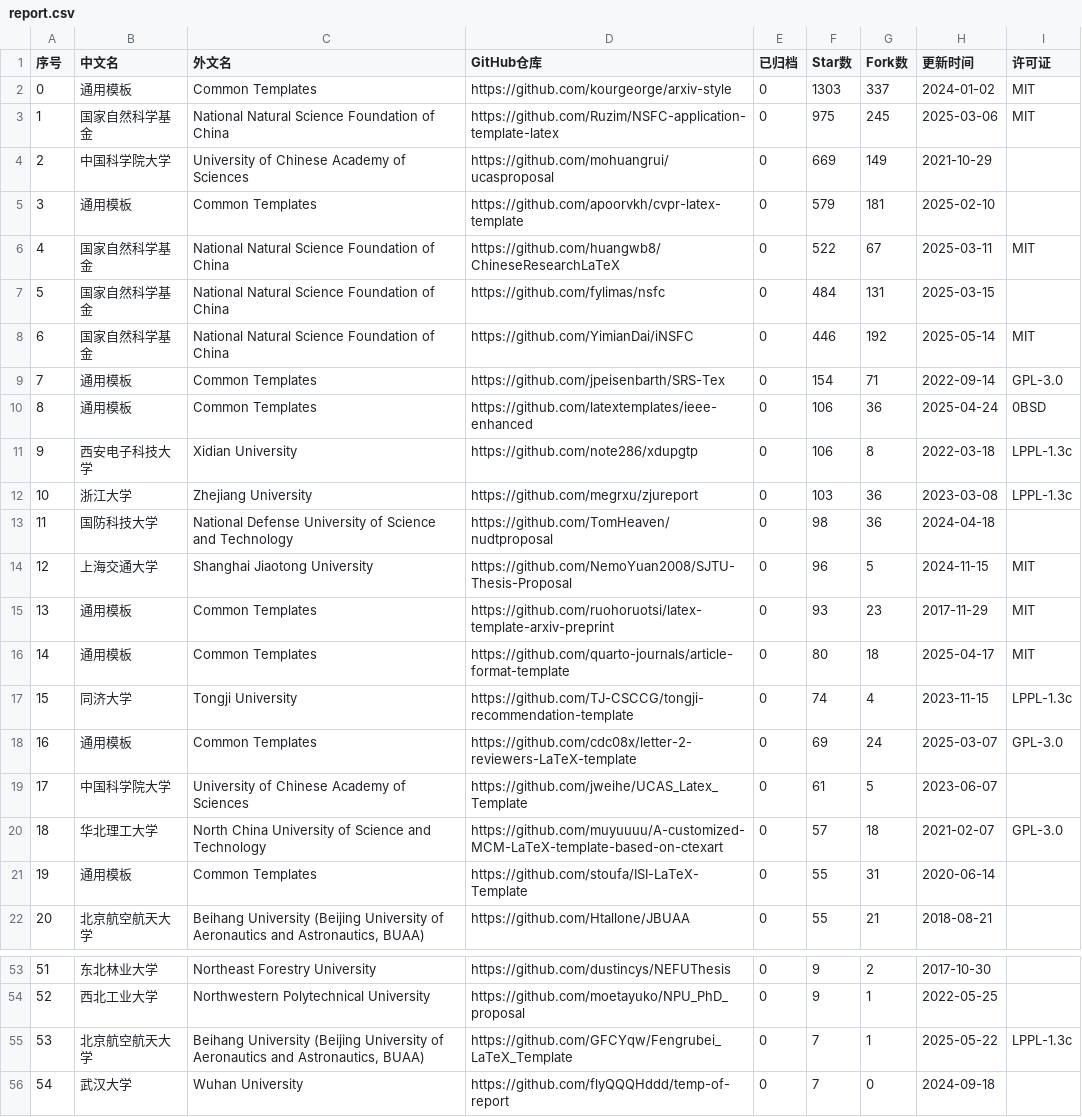
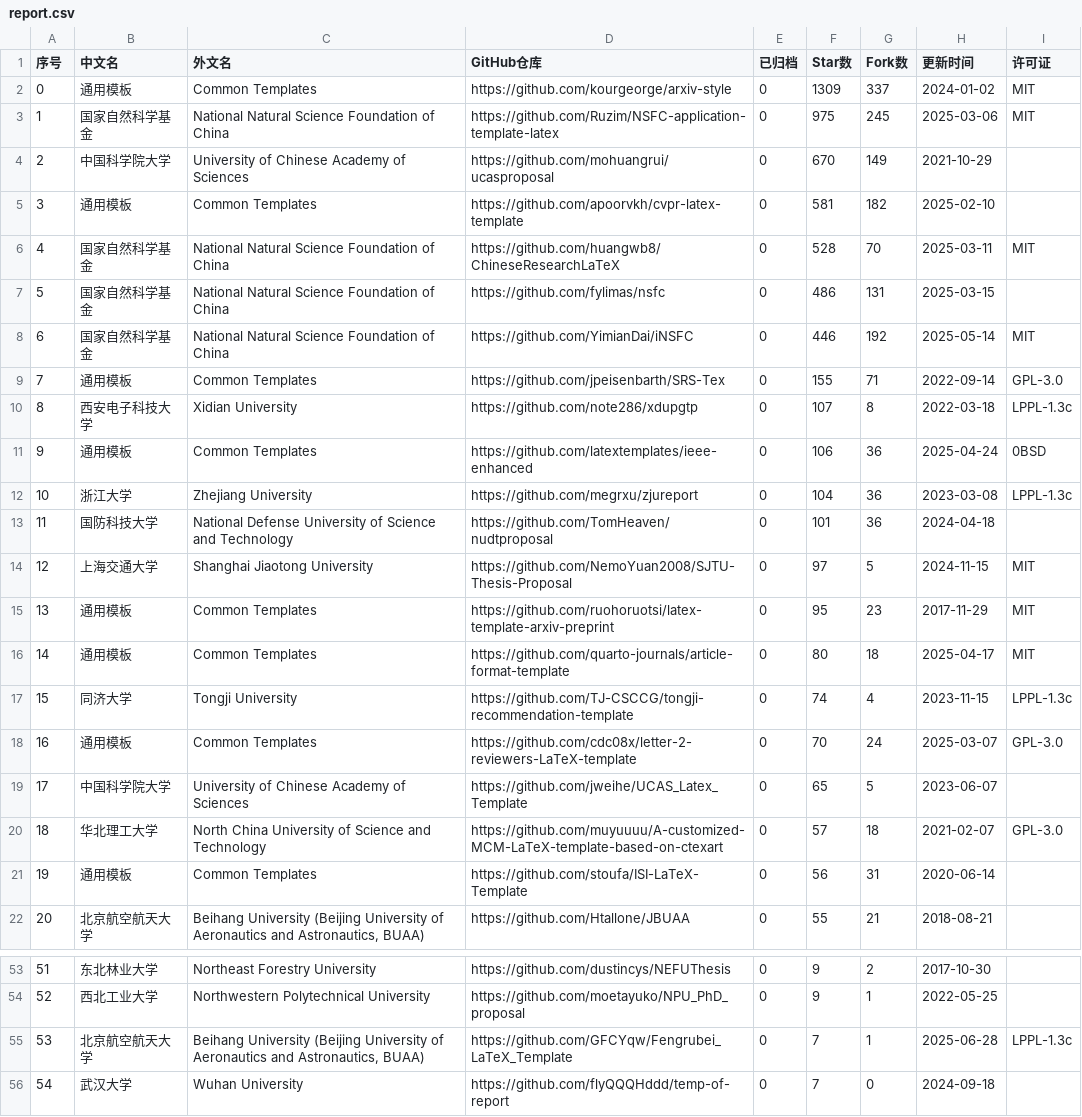
Before and after one commit to hantang/latex-templates, a CSV file: data/report.csv, drawn as a sheet; only a part is shown, gaps mark what is left out; the diff covers the shown part only.

```diff
--- a/data/report.csv
+++ b/data/report.csv
@@ -1,22 +1,22 @@
 序号,中文名,外文名,GitHub仓库,已归档,Star数,Fork数,更新时间,许可证
-0,通用模板,Common Templates,https://github.com/kourgeorge/arxiv-style,0,1303,337,2024-01-02,MIT
+0,通用模板,Common Templates,https://github.com/kourgeorge/arxiv-style,0,1309,337,2024-01-02,MIT
 1,国家自然科学基金,National Natural Science Foundation of China,https://github.com/Ruzim/NSFC-application-template-latex,0,975,245,2025-03-06,MIT
-2,中国科学院大学,University of Chinese Academy of Sciences,https://github.com/mohuangrui/ucasproposal,0,669,149,2021-10-29,
-3,通用模板,Common Templates,https://github.com/apoorvkh/cvpr-latex-template,0,579,181,2025-02-10,
-4,国家自然科学基金,National Natural Science Foundation of China,https://github.com/huangwb8/ChineseResearchLaTeX,0,522,67,2025-03-11,MIT
-5,国家自然科学基金,National Natural Science Foundation of China,https://github.com/fylimas/nsfc,0,484,131,2025-03-15,
+2,中国科学院大学,University of Chinese Academy of Sciences,https://github.com/mohuangrui/ucasproposal,0,670,149,2021-10-29,
+3,通用模板,Common Templates,https://github.com/apoorvkh/cvpr-latex-template,0,581,182,2025-02-10,
+4,国家自然科学基金,National Natural Science Foundation of China,https://github.com/huangwb8/ChineseResearchLaTeX,0,528,70,2025-03-11,MIT
+5,国家自然科学基金,National Natural Science Foundation of China,https://github.com/fylimas/nsfc,0,486,131,2025-03-15,
 6,国家自然科学基金,National Natural Science Foundation of China,https://github.com/YimianDai/iNSFC,0,446,192,2025-05-14,MIT
-7,通用模板,Common Templates,https://github.com/jpeisenbarth/SRS-Tex,0,154,71,2022-09-14,GPL-3.0
-8,通用模板,Common Templates,https://github.com/latextemplates/ieee-enhanced,0,106,36,2025-04-24,0BSD
-9,西安电子科技大学,Xidian University,https://github.com/note286/xdupgtp,0,106,8,2022-03-18,LPPL-1.3c
-10,浙江大学,Zhejiang University,https://github.com/megrxu/zjureport,0,103,36,2023-03-08,LPPL-1.3c
-11,国防科技大学,National Defense University of Science and Technology,https://github.com/TomHeaven/nudtproposal,0,98,36,2024-04-18,
-12,上海交通大学,Shanghai Jiaotong University,https://github.com/NemoYuan2008/SJTU-Thesis-Proposal,0,96,5,2024-11-15,MIT
-13,通用模板,Common Templates,https://github.com/ruohoruotsi/latex-template-arxiv-preprint,0,93,23,2017-11-29,MIT
+7,通用模板,Common Templates,https://github.com/jpeisenbarth/SRS-Tex,0,155,71,2022-09-14,GPL-3.0
+8,西安电子科技大学,Xidian University,https://github.com/note286/xdupgtp,0,107,8,2022-03-18,LPPL-1.3c
+9,通用模板,Common Templates,https://github.com/latextemplates/ieee-enhanced,0,106,36,2025-04-24,0BSD
+10,浙江大学,Zhejiang University,https://github.com/megrxu/zjureport,0,104,36,2023-03-08,LPPL-1.3c
+11,国防科技大学,National Defense University of Science and Technology,https://github.com/TomHeaven/nudtproposal,0,101,36,2024-04-18,
+12,上海交通大学,Shanghai Jiaotong University,https://github.com/NemoYuan2008/SJTU-Thesis-Proposal,0,97,5,2024-11-15,MIT
+13,通用模板,Common Templates,https://github.com/ruohoruotsi/latex-template-arxiv-preprint,0,95,23,2017-11-29,MIT
 14,通用模板,Common Templates,https://github.com/quarto-journals/article-format-template,0,80,18,2025-04-17,MIT
 15,同济大学,Tongji University,https://github.com/TJ-CSCCG/tongji-recommendation-template,0,74,4,2023-11-15,LPPL-1.3c
-16,通用模板,Common Templates,https://github.com/cdc08x/letter-2-reviewers-LaTeX-template,0,69,24,2025-03-07,GPL-3.0
-17,中国科学院大学,University of Chinese Academy of Sciences,https://github.com/jweihe/UCAS_Latex_Template,0,61,5,2023-06-07,
+16,通用模板,Common Templates,https://github.com/cdc08x/letter-2-reviewers-LaTeX-template,0,70,24,2025-03-07,GPL-3.0
+17,中国科学院大学,University of Chinese Academy of Sciences,https://github.com/jweihe/UCAS_Latex_Template,0,65,5,2023-06-07,
 18,华北理工大学,North China University of Science and Technology,https://github.com/muyuuuu/A-customized-MCM-LaTeX-template-based-on-ctexart,0,57,18,2021-02-07,GPL-3.0
-19,通用模板,Common Templates,https://github.com/stoufa/ISI-LaTeX-Template,0,55,31,2020-06-14,
+19,通用模板,Common Templates,https://github.com/stoufa/ISI-LaTeX-Template,0,56,31,2020-06-14,
 20,北京航空航天大学,"Beihang University (Beijing University of Aeronautics and Astronautics, BUAA)",https://github.com/Htallone/JBUAA,0,55,21,2018-08-21,
@@ -54,3 +54,3 @@
 52,西北工业大学,Northwestern Polytechnical University,https://github.com/moetayuko/NPU_PhD_proposal,0,9,1,2022-05-25,
-53,北京航空航天大学,"Beihang University (Beijing University of Aeronautics and Astronautics, BUAA)",https://github.com/GFCYqw/Fengrubei_LaTeX_Template,0,7,1,2025-05-22,LPPL-1.3c
+53,北京航空航天大学,"Beihang University (Beijing University of Aeronautics and Astronautics, BUAA)",https://github.com/GFCYqw/Fengrubei_LaTeX_Template,0,7,1,2025-06-28,LPPL-1.3c
 54,武汉大学,Wuhan University,https://github.com/flyQQQHddd/temp-of-report,0,7,0,2024-09-18,
```
Also changed, not shown: 12 edited cells elsewhere in this file, data/presentation.csv, data/thesis.csv, 4 other files.
